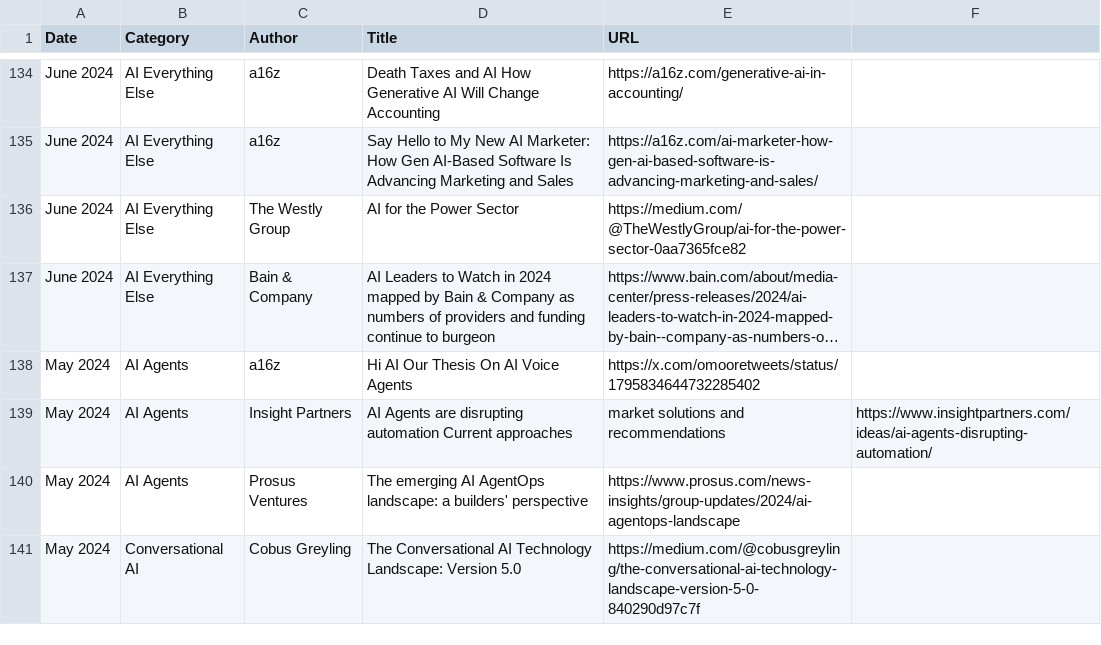
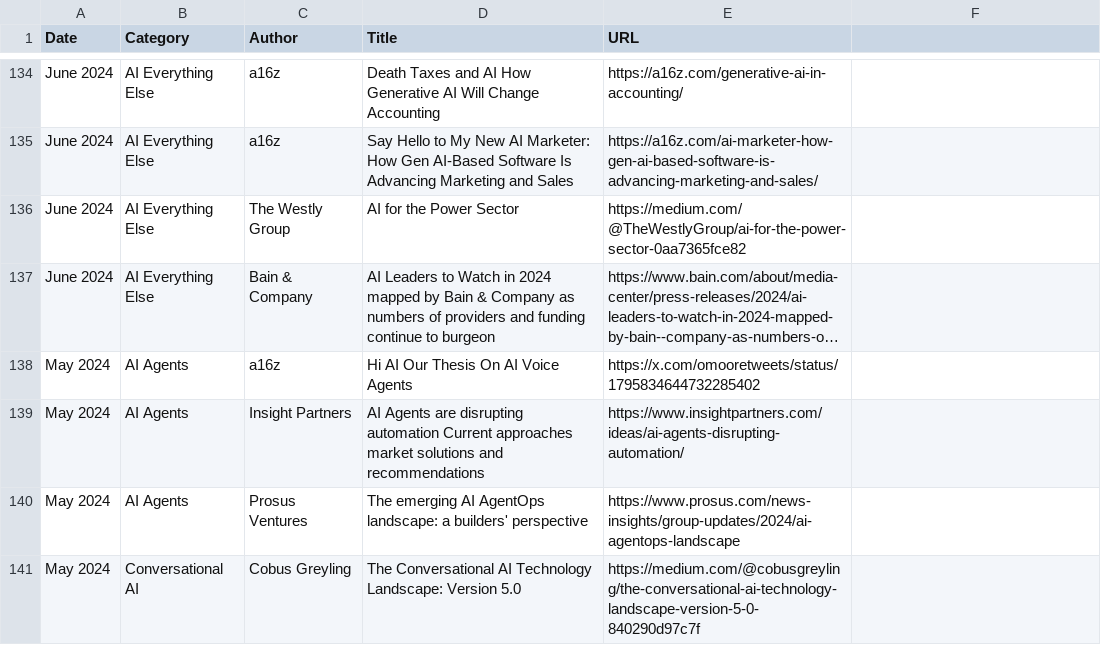
Before and after one commit to joylarkin/Awesome-AI-Market-Maps, a CSV file: ai_market_maps.csv, drawn as a sheet; only a part is shown, gaps mark what is left out; long unchanged cells end in …; the diff names each change by its address in the sheet, - before the commit and + after, or states it on an @@ line.

Commit message:
Update ai_market_maps.csv
139

```diff
--- a/ai_market_maps.csv
+++ b/ai_market_maps.csv
-D139 (Title): …Current approaches
+D139 (Title): …Current approaches market solutions and recommendations
-E139 (URL): market solutions and recommendations
+E139 (URL): https://www.insightpartners.com/ideas/ai-agents-disrupting-automation/
-F139: https://www.insightpartners.com/ideas/ai-agents-disrupting-automation/
+F139: (empty)
```
